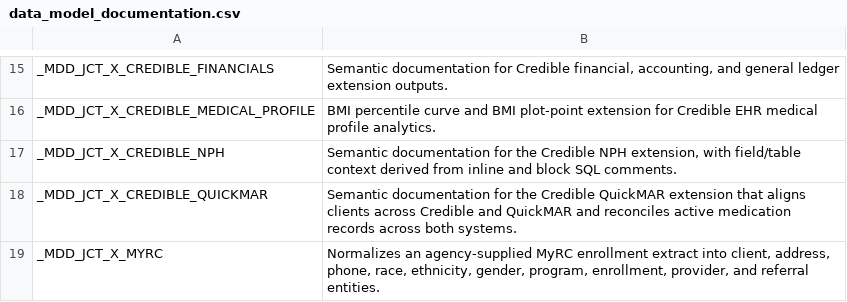
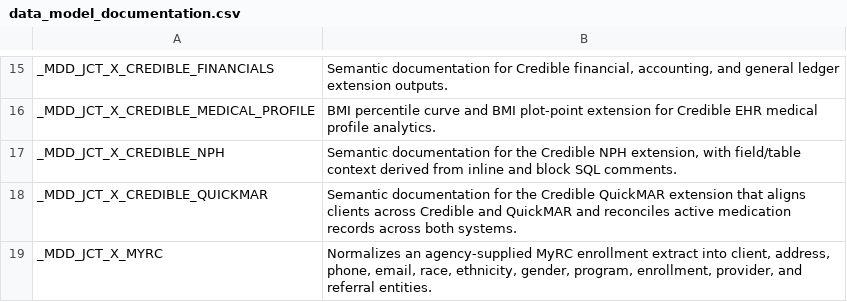
Before and after one commit to mission-driven-data/PUBLIC, a CSV file: data_models/data_model_documentation.csv, drawn as a sheet; only a part is shown, gaps mark what is left out.

```diff
--- a/data_models/data_model_documentation.csv
+++ b/data_models/data_model_documentation.csv
@@ -18,2 +18,2 @@ _MDD_JCT_X_CREDIBLE_NPH,"Semantic documentation for the Credible NPH extension,
 _MDD_JCT_X_CREDIBLE_QUICKMAR,Semantic documentation for the Credible QuickMAR extension that aligns clients across Credible and QuickMAR and reconciles active medication records across both systems.
-_MDD_JCT_X_MYRC,"Normalizes an agency-supplied MyRC enrollment extract into client, address, phone, race, ethnicity, gender, program, enrollment, provider, and referral entities."
+_MDD_JCT_X_MYRC,"Normalizes an agency-supplied MyRC enrollment extract into client, address, phone, email, race, ethnicity, gender, program, enrollment, provider, and referral entities."
```
Also changed, not shown: data_models/table_documentation.csv, 1 other file.
